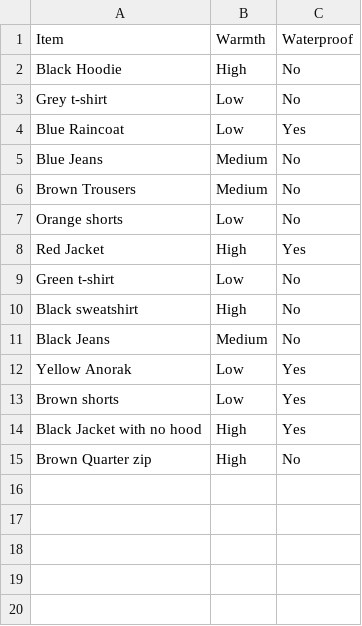
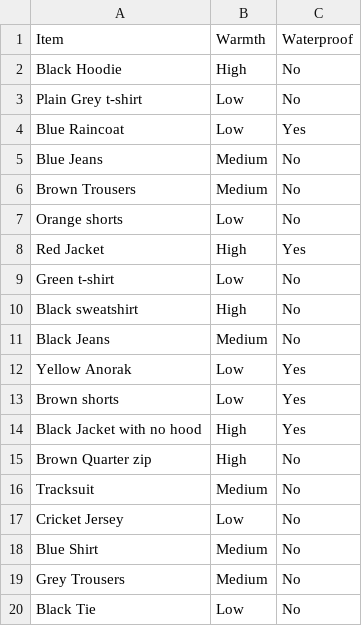
Before and after one commit to Gollum728/WeatherAPI, a CSV file: clothes.csv, drawn as a sheet.

```diff
--- a/clothes.csv
+++ b/clothes.csv
@@ -2,3 +2,3 @@ Item, Warmth, Waterproof
 Black Hoodie, High, No
-Grey t-shirt, Low, No
+Plain Grey t-shirt, Low, No
 Blue Raincoat, Low, Yes
@@ -15 +15,6 @@ Black Jacket with no hood, High, Yes
 Brown Quarter zip, High, No
+Tracksuit, Medium, No
+Cricket Jersey, Low, No
+Blue Shirt, Medium, No
+Grey Trousers, Medium, No
+Black Tie, Low, No
```
Also changed, not shown: 4 other files.
